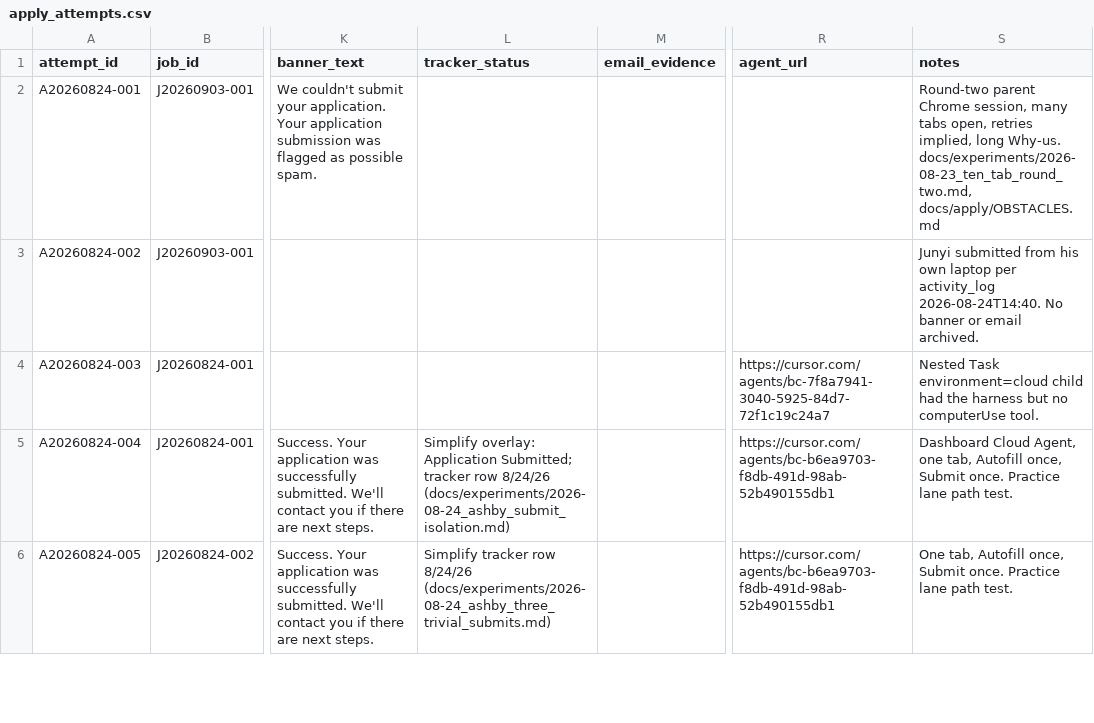
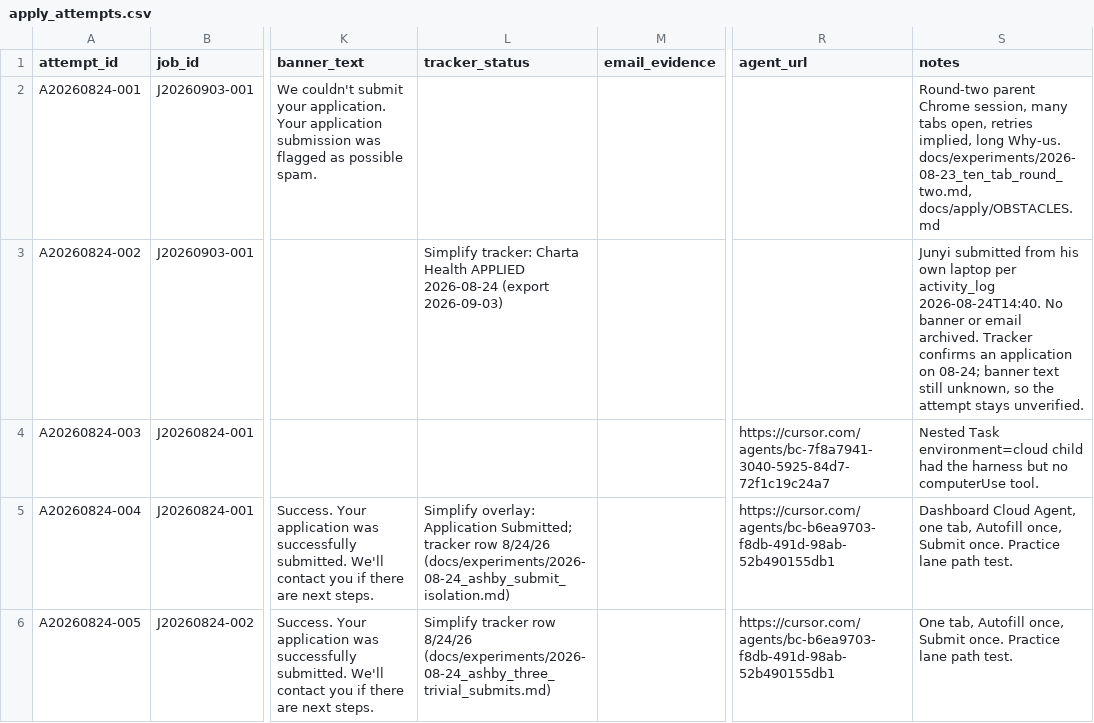
Before and after one commit to JunyiZhou-Conny/job-search-2026-2027-starter, a CSV file: data/apply_attempts.csv, drawn as a sheet; only a part is shown, gaps mark what is left out; the diff names each change by its address in the sheet, - before the commit and + after, or states it on an @@ line.

```diff
--- a/data/apply_attempts.csv
+++ b/data/apply_attempts.csv
-L3 (tracker_status): (empty)
+L3 (tracker_status): Simplify tracker: Charta Health APPLIED 2026-08-24 (export 2026-09-03)
-S3 (notes): …email archived.
+S3 (notes): …email archived. Tracker confirms an application on 08-24; banner text still unknown, so the attempt stays unverified.
```
